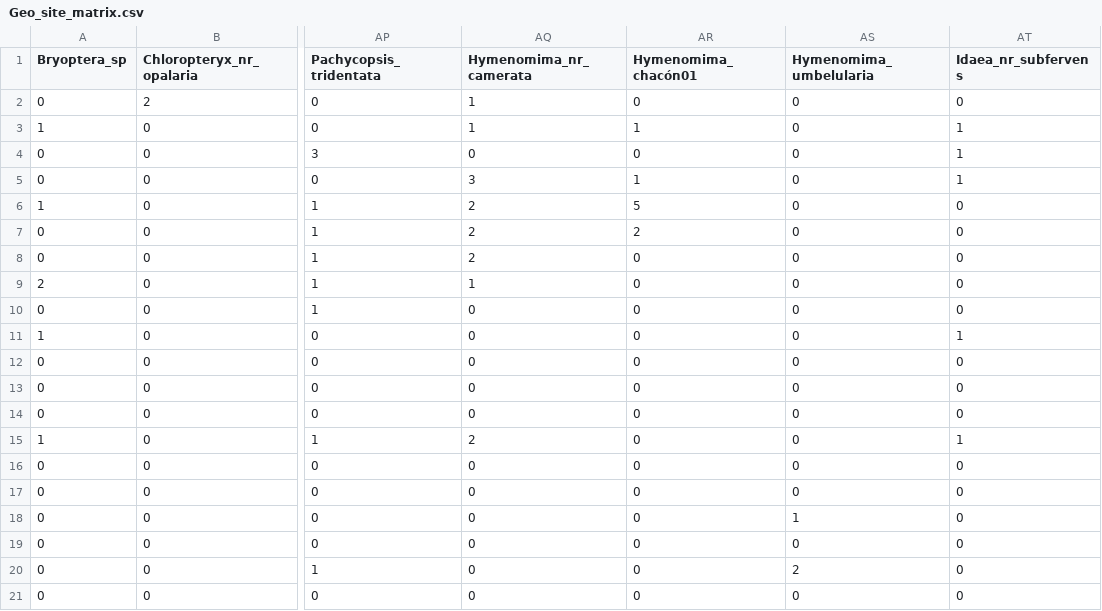
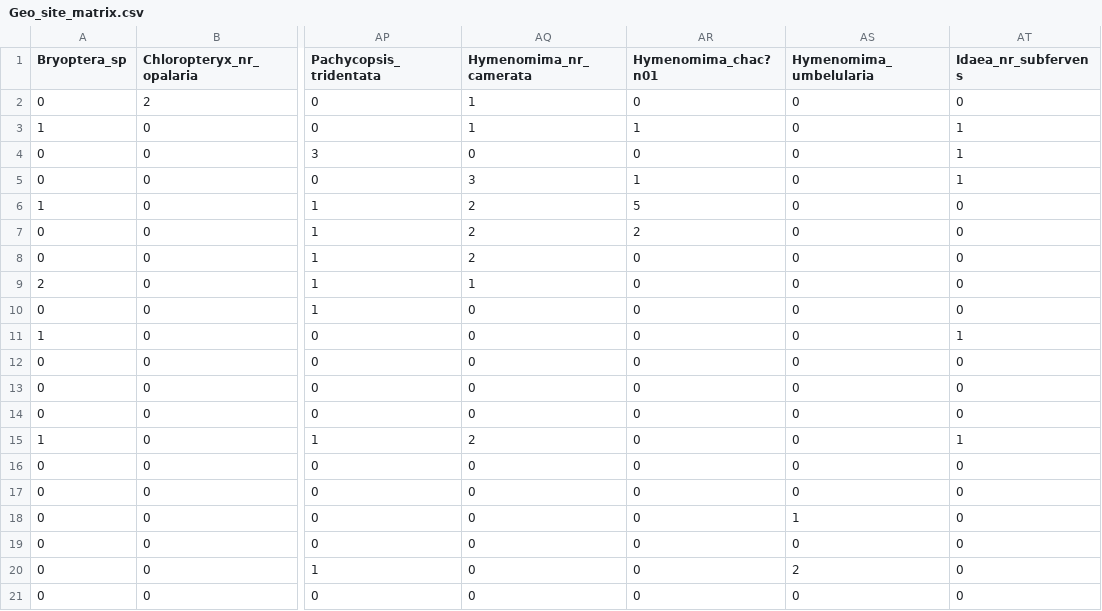
Before and after one commit to aalonsor15/Moths_QuantReas, a CSV file: Geo_site_matrix.csv, drawn as a sheet; only a part is shown, gaps mark what is left out; the diff names each change by its address in the sheet, - before the commit and + after, or states it on an @@ line.

```diff
--- a/Geo_site_matrix.csv
+++ b/Geo_site_matrix.csv
-AR1: Hymenomima_chacón01
+AR1: Hymenomima_chac?n01
```
Also changed, not shown: Arc_site_matrix.csv.
